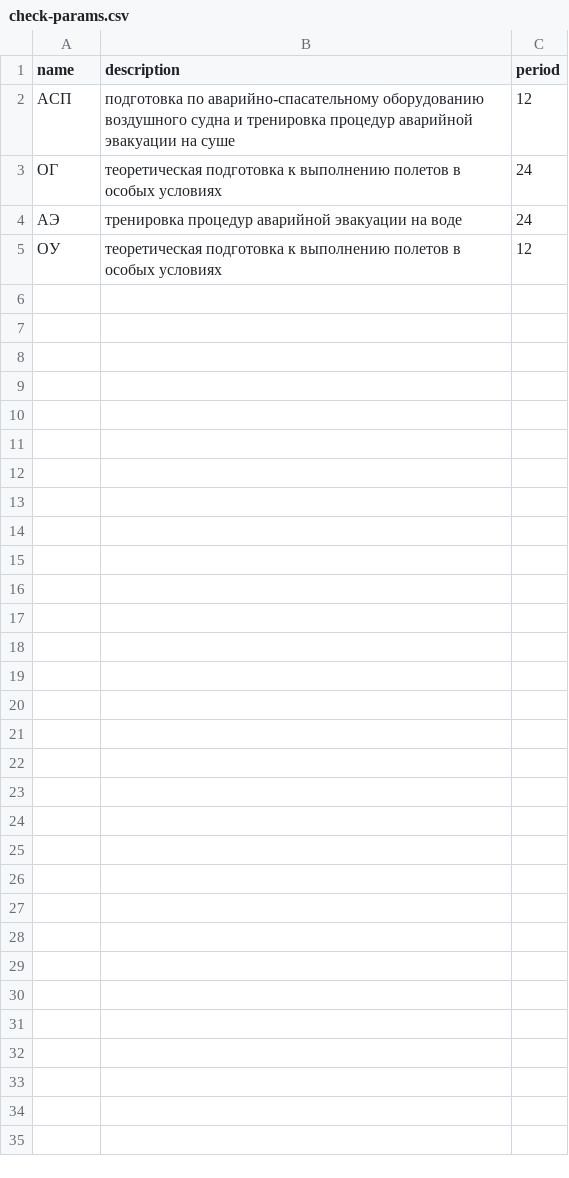
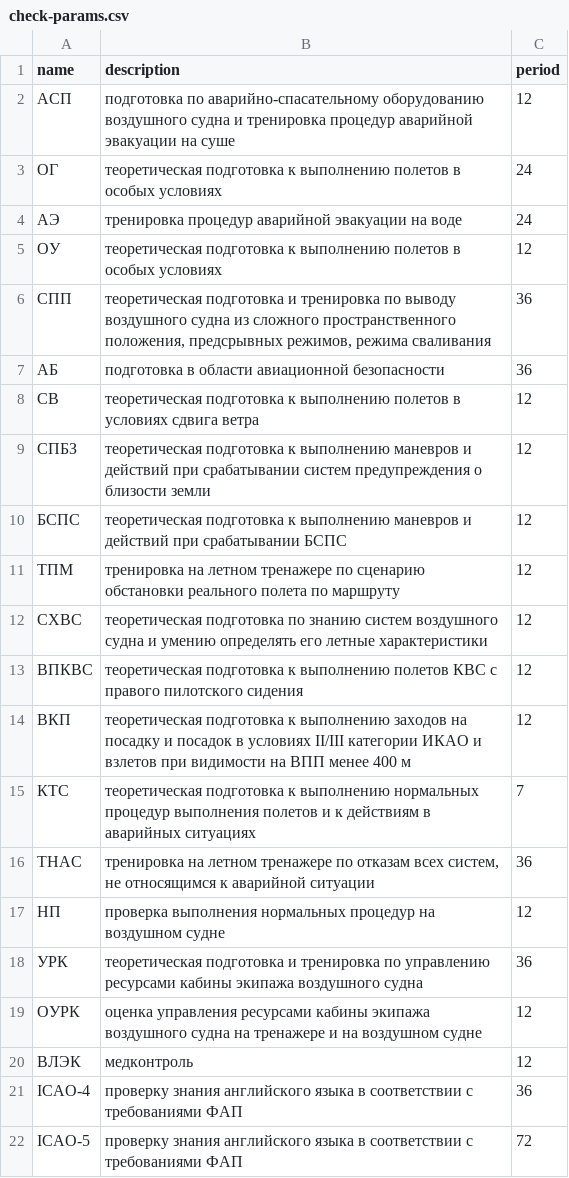
Before and after one commit to moldycheees/Avrora, a CSV file: check-params.csv, drawn as a sheet; the diff names each change by its address in the sheet, - before the commit and + after, or states it on an @@ line.

Commit message:
Update check-params.csv

```diff
--- a/check-params.csv
+++ b/check-params.csv
+row 6: СПП | теоретическая подготовка и тренировка по выводу воздушного судна из сложного пространственного положения, предсрывных режимов, режима сваливания | 36
+row 7: АБ | подготовка в области авиационной безопасности | 36
+row 8: СВ | теоретическая подготовка к выполнению полетов в условиях сдвига ветра | 12
+row 9: СПБЗ | теоретическая подготовка к выполнению маневров и действий при срабатывании систем предупреждения о близости земли | 12
+row 10: БСПС | теоретическая подготовка к выполнению маневров и действий при срабатывании БСПС | 12
+row 11: ТПМ | тренировка на летном тренажере по сценарию обстановки реального полета по маршруту | 12
+row 12: СХВС | теоретическая подготовка по знанию систем воздушного судна и умению определять его летные характеристики | 12
+row 13: ВПКВС | теоретическая подготовка к выполнению полетов КВС с правого пилотского сидения | 12
+row 14: ВКП | теоретическая подготовка к выполнению заходов на посадку и посадок в условиях II/III категории ИКАО и взлетов при видимости на ВПП менее 400 м | 12
+row 15: КТС | теоретическая подготовка к выполнению нормальных процедур выполнения полетов и к действиям в аварийных ситуациях | 7
+row 16: ТНАС | тренировка на летном тренажере по отказам всех систем, не относящимся к аварийной ситуации | 36
+row 17: НП | проверка выполнения нормальных процедур на воздушном судне | 12
+row 18: УРК | теоретическая подготовка и тренировка по управлению ресурсами кабины экипажа воздушного судна | 36
+row 19: ОУРК | оценка управления ресурсами кабины экипажа воздушного судна на тренажере и на воздушном судне | 12
+row 20: ВЛЭК | медконтроль | 12
+row 21: ICAO-4 | проверку знания английского языка в соответствии с требованиями ФАП | 36
+row 22: ICAO-5 | проверку знания английского языка в соответствии с требованиями ФАП | 72
```
